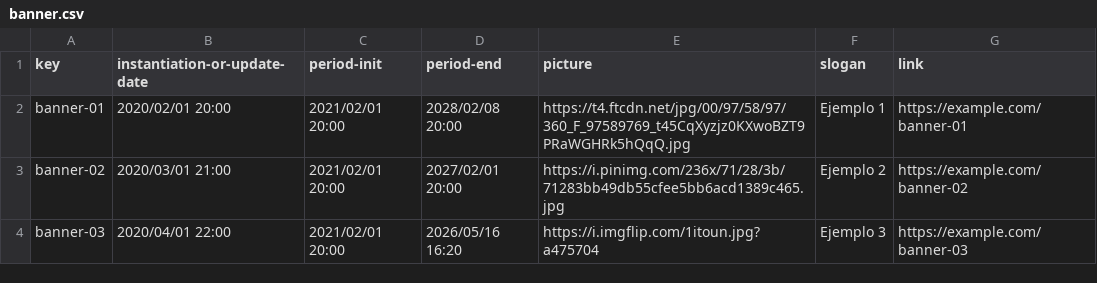
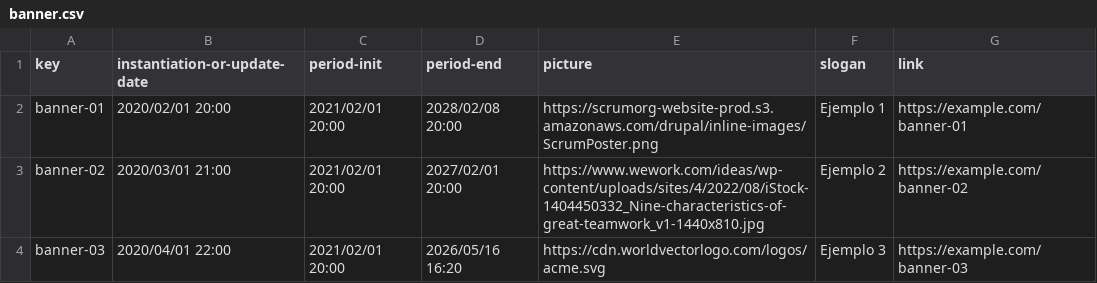
Before and after one commit to davidg43/Acme-SF-D04, a CSV file: src/main/webapp/WEB-INF/resources/sample-data/banner.csv, drawn as a sheet.

```diff
--- a/src/main/webapp/WEB-INF/resources/sample-data/banner.csv
+++ b/src/main/webapp/WEB-INF/resources/sample-data/banner.csv
@@ -1,4 +1,4 @@
 key,instantiation-or-update-date,period-init,period-end,picture,slogan,link
-banner-01,2020/02/01 20:00,2021/02/01 20:00,2028/02/08 20:00,https://t4.ftcdn.net/jpg/00/97/58/97/360_F_97589769_t45CqXyzjz0KXwoBZT9PRaWGHRk5hQqQ.jpg,Ejemplo 1,https://example.com/banner-01
-banner-02,2020/03/01 21:00,2021/02/01 20:00,2027/02/01 20:00,https://i.pinimg.com/236x/71/28/3b/71283bb49db55cfee5bb6acd1389c465.jpg,Ejemplo 2,https://example.com/banner-02
-banner-03,2020/04/01 22:00,2021/02/01 20:00,2026/05/16 16:20,https://i.imgflip.com/1itoun.jpg?a475704,Ejemplo 3,https://example.com/banner-03
+banner-01,2020/02/01 20:00,2021/02/01 20:00,2028/02/08 20:00,https://scrumorg-website-prod.s3.amazonaws.com/drupal/inline-images/ScrumPoster.png,Ejemplo 1,https://example.com/banner-01
+banner-02,2020/03/01 21:00,2021/02/01 20:00,2027/02/01 20:00,https://www.wework.com/ideas/wp-content/uploads/sites/4/2022/08/iStock-1404450332_Nine-characteristics-of-great-teamwork_v1-1440x810.jpg,Ejemplo 2,https://example.com/banner-02
+banner-03,2020/04/01 22:00,2021/02/01 20:00,2026/05/16 16:20,https://cdn.worldvectorlogo.com/logos/acme.svg,Ejemplo 3,https://example.com/banner-03
```
Also changed, not shown: 16 other files.
